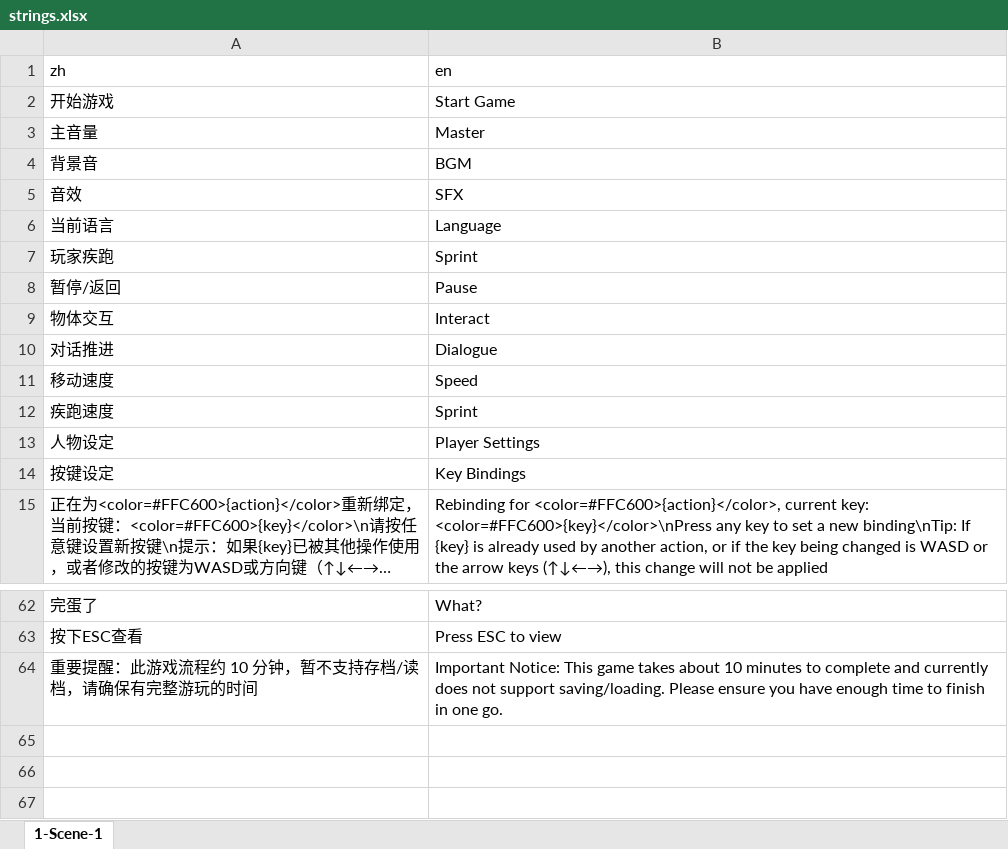
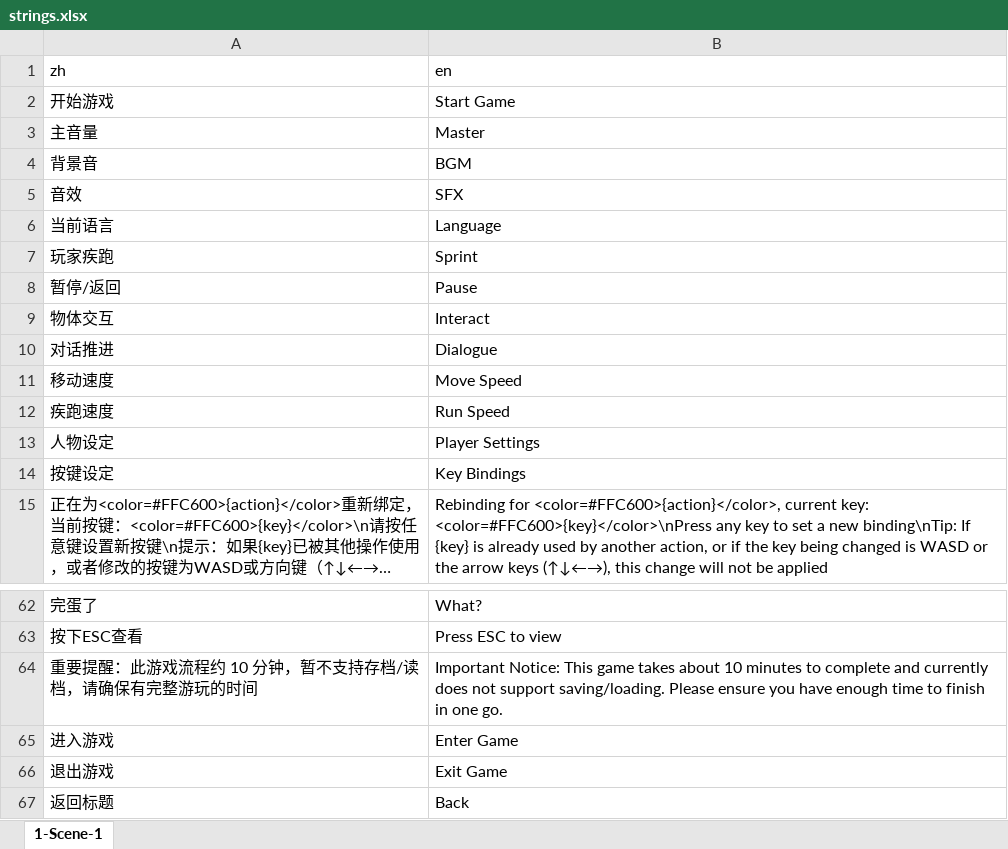
Before and after one commit to 0FFMIND/FYP, an Excel workbook: Assets/StreamingAssets/Localization/strings.xlsx, sheet 1-Scene-1, drawn as a sheet; only a part is shown, gaps mark what is left out; long unchanged cells end in …; values as stored, in another font and other column widths than the file's, no borders; the diff names each change by its address in the sheet, - before the commit and + after, or states it on an @@ line.

Commit message:
Add new UI elements and localization support
- Created a new prefab for Key 1 in the Global Prefabs directory.
- Implemented DeselectOnPointerExit script to handle UI deselection on pointer exit in the Title Scene.
- Added back button hover and default images for the Title Scene.
- Included title left hover and default images for the Title Scene.
- Introduced localization support with a new strings.xlsx file for text management.

```diff
--- a/Assets/StreamingAssets/Localization/strings.xlsx (sheet 1-Scene-1)
+++ b/Assets/StreamingAssets/Localization/strings.xlsx (sheet 1-Scene-1)
-B11 (en): Speed
+B11 (en): Move Speed
-B12 (en): Sprint
+B12 (en): Run Speed
+row 65: 进入游戏 | Enter Game
+row 66: 退出游戏 | Exit Game
+row 67: 返回标题 | Back
```
Also changed, not shown: 27 other files.
